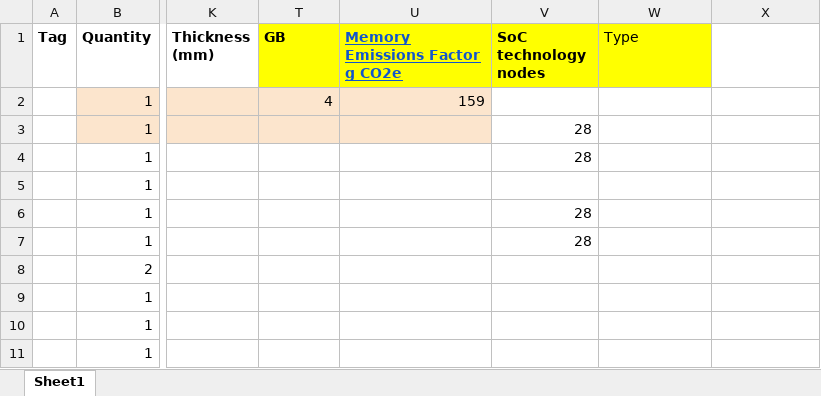
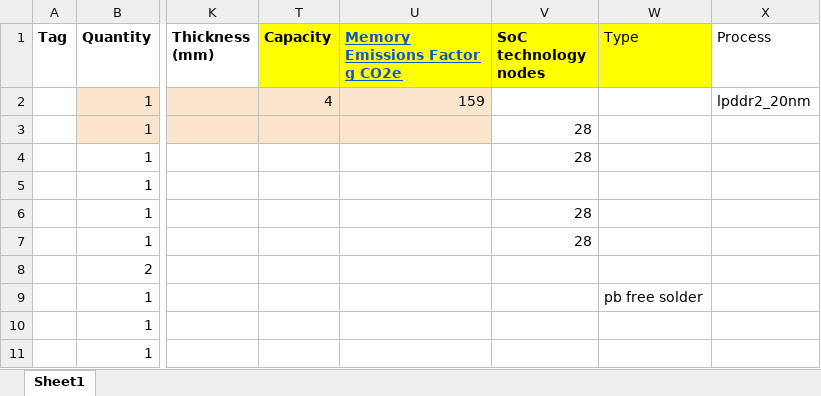
Before and after one commit to Icy-Mint/ACT, an Excel workbook: data/raw/RPi_4_BoM_Official.xlsx, sheet Sheet1, drawn as a sheet; only a part is shown, gaps mark what is left out; values as stored, in another font and other column widths than the file's, no borders; the diff names each change by its address in the sheet, - before the commit and + after, or states it on an @@ line.

Commit message:
Add Pb-Free Solder Material and update the auto generating validating file

```diff
--- a/data/raw/RPi_4_BoM_Official.xlsx (sheet Sheet1)
+++ b/data/raw/RPi_4_BoM_Official.xlsx (sheet Sheet1)
-T1: GB
+T1: Capacity
-X1: (empty)
+X1: Process
-X2 (Process): (empty)
+X2 (Process): lpddr2_20nm
-W9 (Type): (empty)
+W9 (Type): pb free solder
```
Also changed, not shown: 5 other files.
